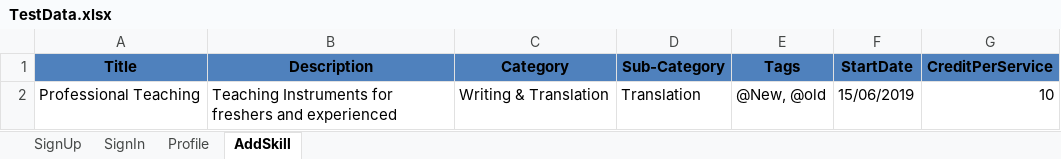
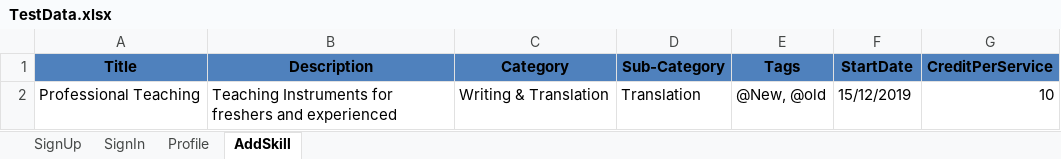
Before and after one commit to Swarna-latha/Mars-Competition-Task, an Excel workbook: MarsFramework/ExcelData/TestData.xlsx, sheet AddSkill, drawn as a sheet; values as stored, in another font and other column widths than the file's, no borders; the diff names each change by its address in the sheet, - before the commit and + after, or states it on an @@ line.

```diff
--- a/MarsFramework/ExcelData/TestData.xlsx (sheet AddSkill)
+++ b/MarsFramework/ExcelData/TestData.xlsx (sheet AddSkill)
-F2 (StartDate): 15/06/2019
+F2 (StartDate): 15/12/2019
```
Also changed, not shown: sheet SignIn, 13 other files.
